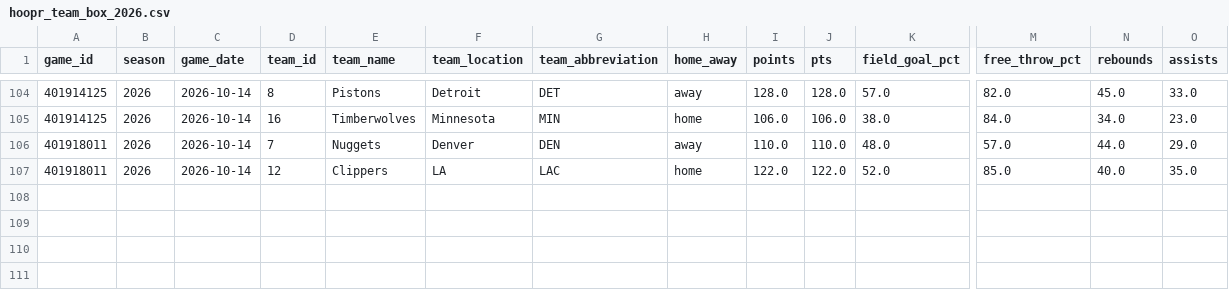
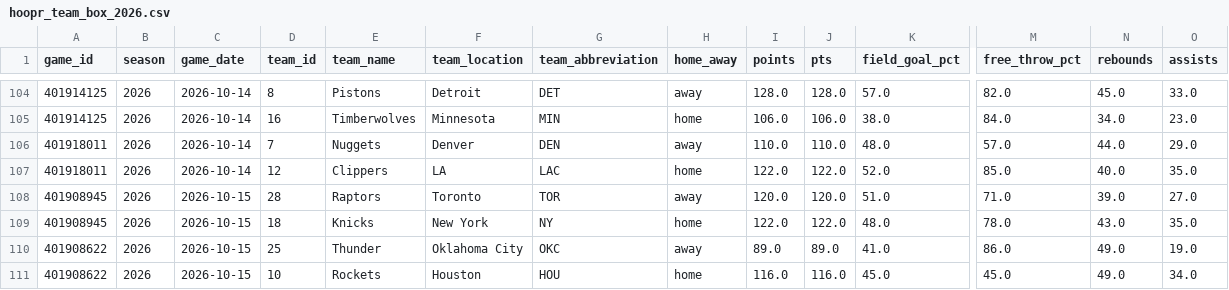
Before and after one commit to bigtyme2k3/Nba-model, a CSV file: data/raw/hoopr_team_box_2026.csv, drawn as a sheet; only a part is shown, gaps mark what is left out; rows hold the shown columns only; the diff names each change by its address in the sheet, - before the commit and + after, or states it on an @@ line.

```diff
--- a/data/raw/hoopr_team_box_2026.csv
+++ b/data/raw/hoopr_team_box_2026.csv
+row 108: 401908945 | 2026 | 2026-10-15 | 28 | Raptors | Toronto | TOR | away | 120.0 | 120.0 | 51.0 | 71.0 | 39.0 | 27.0
+row 109: 401908945 | 2026 | 2026-10-15 | 18 | Knicks | New York | NY | home | 122.0 | 122.0 | 48.0 | 78.0 | 43.0 | 35.0
+row 110: 401908622 | 2026 | 2026-10-15 | 25 | Thunder | Oklahoma City | OKC | away | 89.0 | 89.0 | 41.0 | 86.0 | 49.0 | 19.0
+row 111: 401908622 | 2026 | 2026-10-15 | 10 | Rockets | Houston | HOU | home | 116.0 | 116.0 | 45.0 | 45.0 | 49.0 | 34.0
```
Also changed, not shown: data/processed/master_2026.csv, data/processed/player_profiles_latest.csv, 20 other files.
